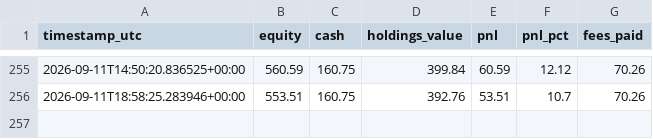
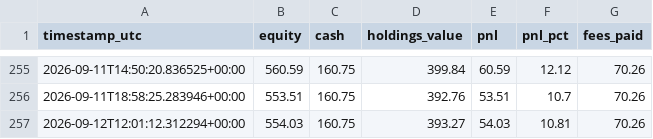
Before and after one commit to moggee69/Crypto-agent, a CSV file: equity_history.csv, drawn as a sheet; only a part is shown, gaps mark what is left out; the diff names each change by its address in the sheet, - before the commit and + after, or states it on an @@ line.

```diff
--- a/equity_history.csv
+++ b/equity_history.csv
+row 257: 2026-09-12T12:01:12.312294+00:00 | 554.03 | 160.75 | 393.27 | 54.03 | 10.81 | 70.26
```
Also changed, not shown: 1 other file.
